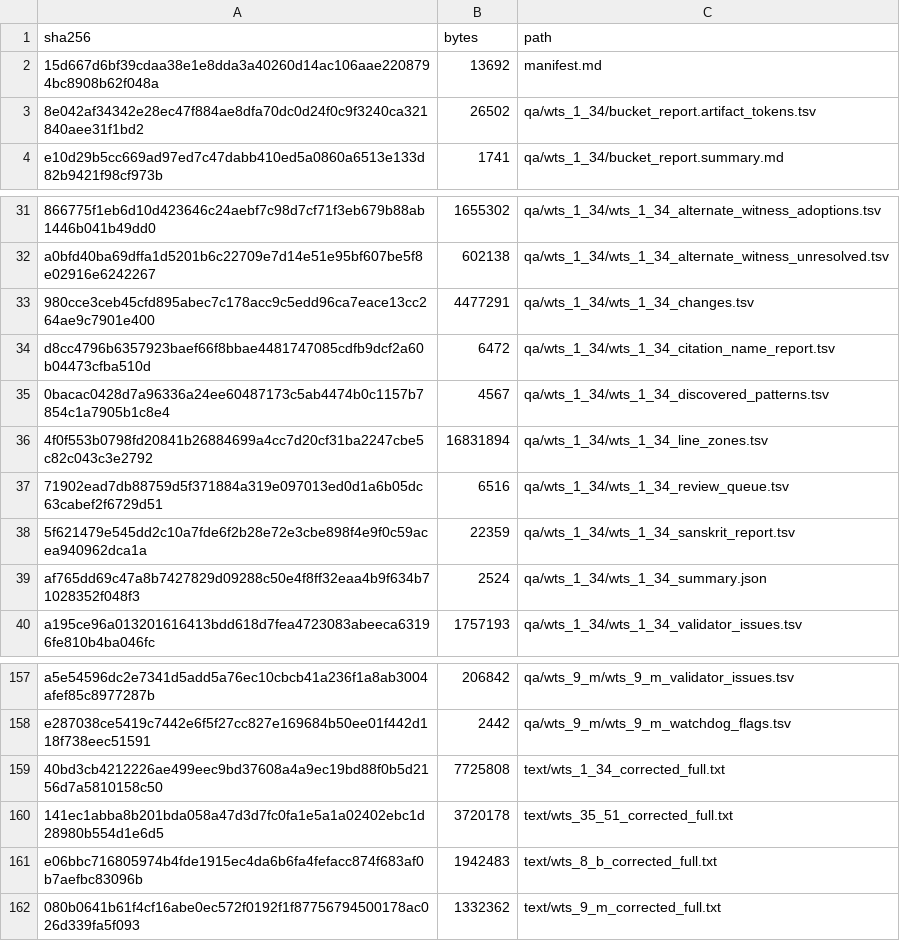
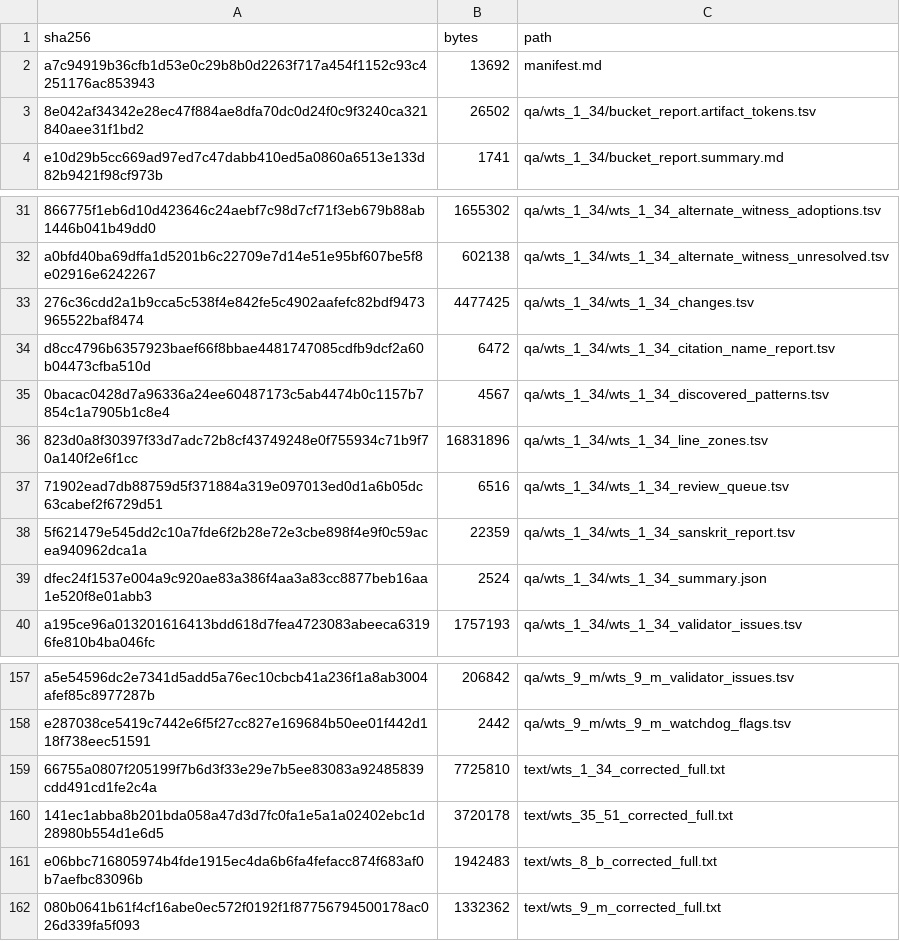
Before and after one commit to nh36/WtSOCR, a TSV file: release/current/checksums.tsv, drawn as a sheet; only a part is shown, gaps mark what is left out; the diff names each change by its address in the sheet, - before the commit and + after, or states it on an @@ line.

```diff
--- a/release/current/checksums.tsv
+++ b/release/current/checksums.tsv
-A2 (sha256): 15d667d6bf39cdaa38e1e8dda3a40260d14ac106aae2208794bc8908b62f048a
+A2 (sha256): a7c94919b36cfb1d53e0c29b8b0d2263f717a454f1152c93c4251176ac853943
-A33 (sha256): 980cce3ceb45cfd895abec7c178acc9c5edd96ca7eace13cc264ae9c7901e400
+A33 (sha256): 276c36cdd2a1b9cca5c538f4e842fe5c4902aafefc82bdf9473965522baf8474
-B33 (bytes): 4477291
+B33 (bytes): 4477425
-A36 (sha256): 4f0f553b0798fd20841b26884699a4cc7d20cf31ba2247cbe5c82c043c3e2792
+A36 (sha256): 823d0a8f30397f33d7adc72b8cf43749248e0f755934c71b9f70a140f2e6f1cc
-B36 (bytes): 16831894
+B36 (bytes): 16831896
-A39 (sha256): af765dd69c47a8b7427829d09288c50e4f8ff32eaa4b9f634b71028352f048f3
+A39 (sha256): dfec24f1537e004a9c920ae83a386f4aa3a83cc8877beb16aa1e520f8e01abb3
-A159 (sha256): 40bd3cb4212226ae499eec9bd37608a4a9ec19bd88f0b5d2156d7a5810158c50
+A159 (sha256): 66755a0807f205199f7b6d3f33e29e7b5ee83083a92485839cdd491cd1fe2c4a
-B159 (bytes): 7725808
+B159 (bytes): 7725810
```
Also changed, not shown: data/correction_families.tsv, 7 other files.
